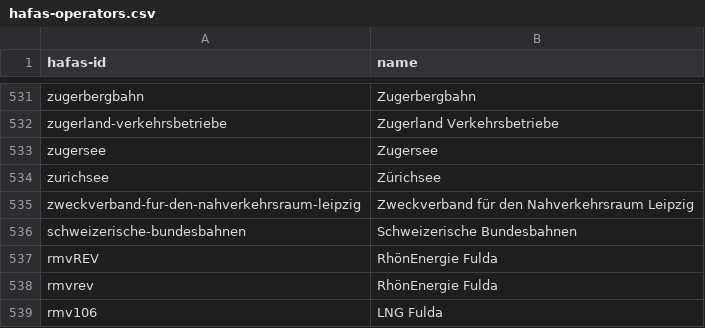
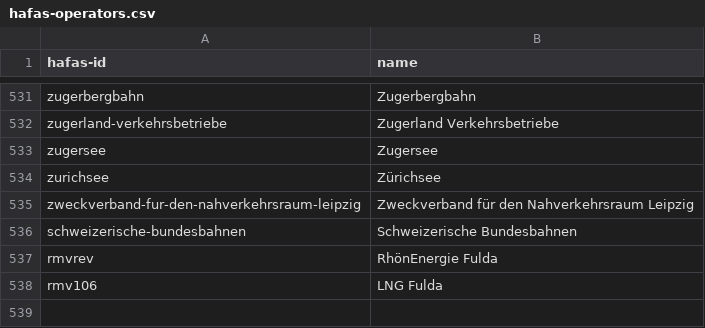
Before and after one commit to TrainyApp/line-colors, a CSV file: hafas-operators.csv, drawn as a sheet; only a part is shown, gaps mark what is left out; the diff names each change by its address in the sheet, - before the commit and + after, or states it on an @@ line.

```diff
--- a/hafas-operators.csv
+++ b/hafas-operators.csv
-row 537: rmvREV | RhönEnergie Fulda
```
Also changed, not shown: line-colors.csv.
